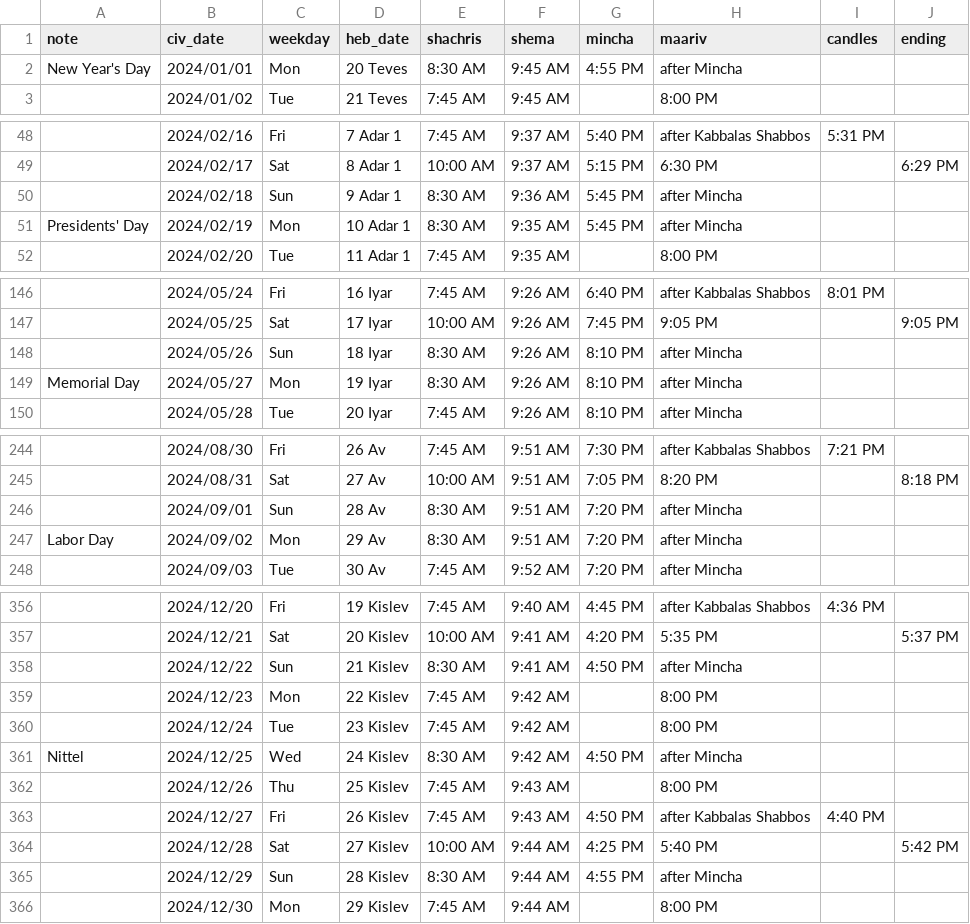
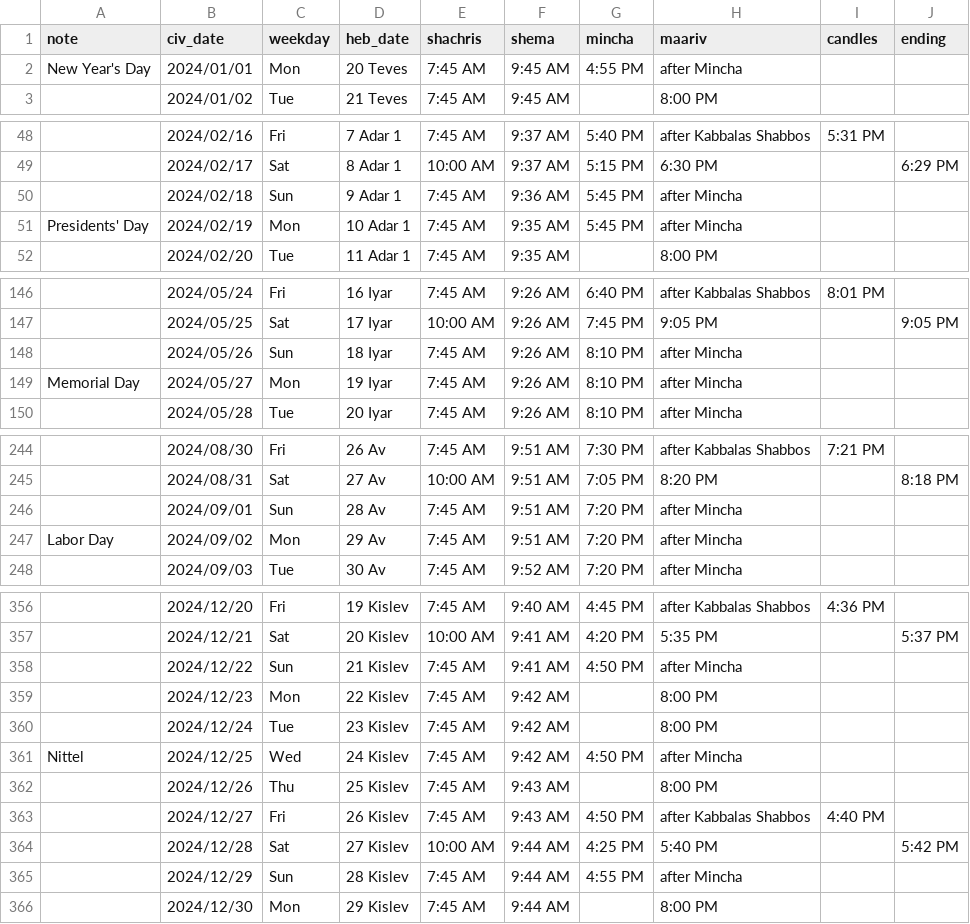
Before and after one commit to Yossi/zmanim_scraper, a CSV file: davening_times/94303_davening_times_2024-01-01_to_2024-12-31.csv, drawn as a sheet; only a part is shown, gaps mark what is left out; the diff covers the shown part only; the diff names each change by its address in the sheet, - before the commit and + after, or states it on an @@ line.

Commit message:
Change Sunday shachris time to match weekdays

```diff
--- a/davening_times/94303_davening_times_2024-01-01_to_2024-12-31.csv
+++ b/davening_times/94303_davening_times_2024-01-01_to_2024-12-31.csv
-E2 (shachris): 8:30 AM
+E2 (shachris): 7:45 AM
-E50:E51 (shachris): 8:30 AM
+E50:E51 (shachris): 7:45 AM
-E148:E149 (shachris): 8:30 AM
+E148:E149 (shachris): 7:45 AM
-E246:E247 (shachris): 8:30 AM
+E246:E247 (shachris): 7:45 AM
-E358 (shachris): 8:30 AM
+E358 (shachris): 7:45 AM
-E361 (shachris): 8:30 AM
+E361 (shachris): 7:45 AM
-E365 (shachris): 8:30 AM
+E365 (shachris): 7:45 AM
```
Also changed, not shown: 51 edited cells elsewhere in this file, 1 other file.
